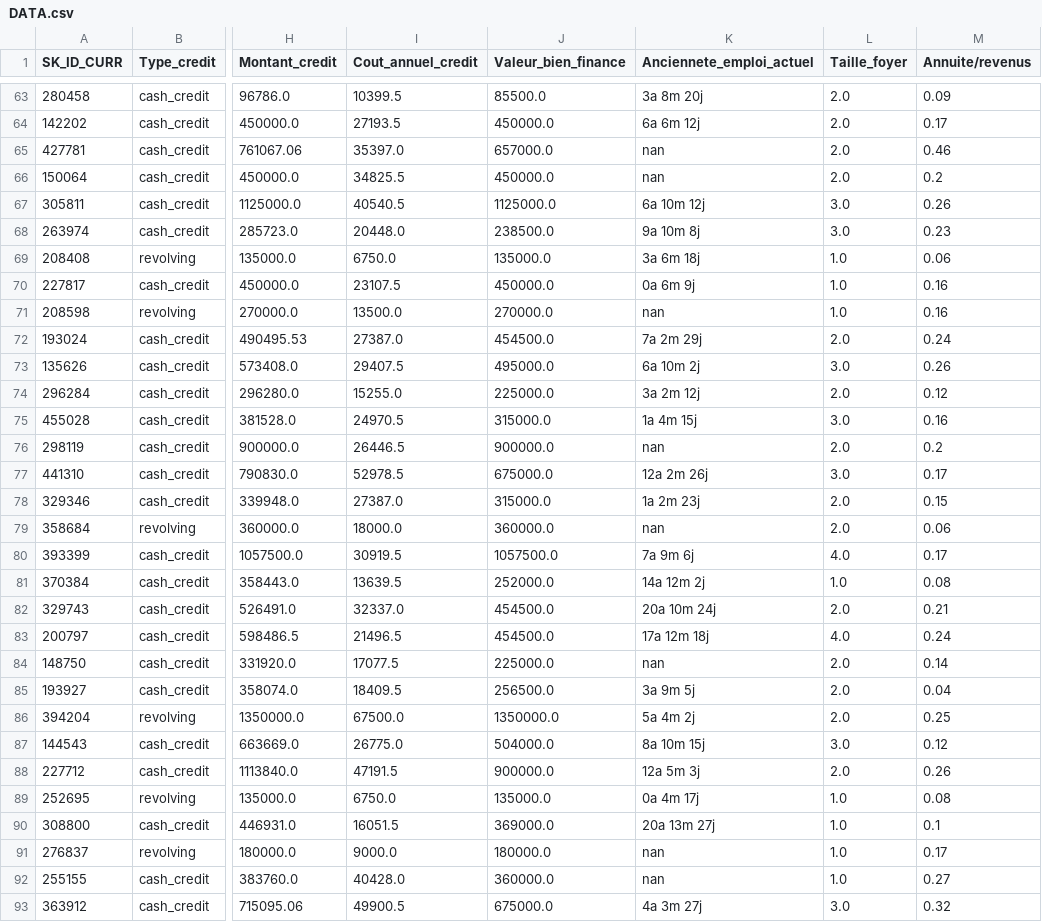
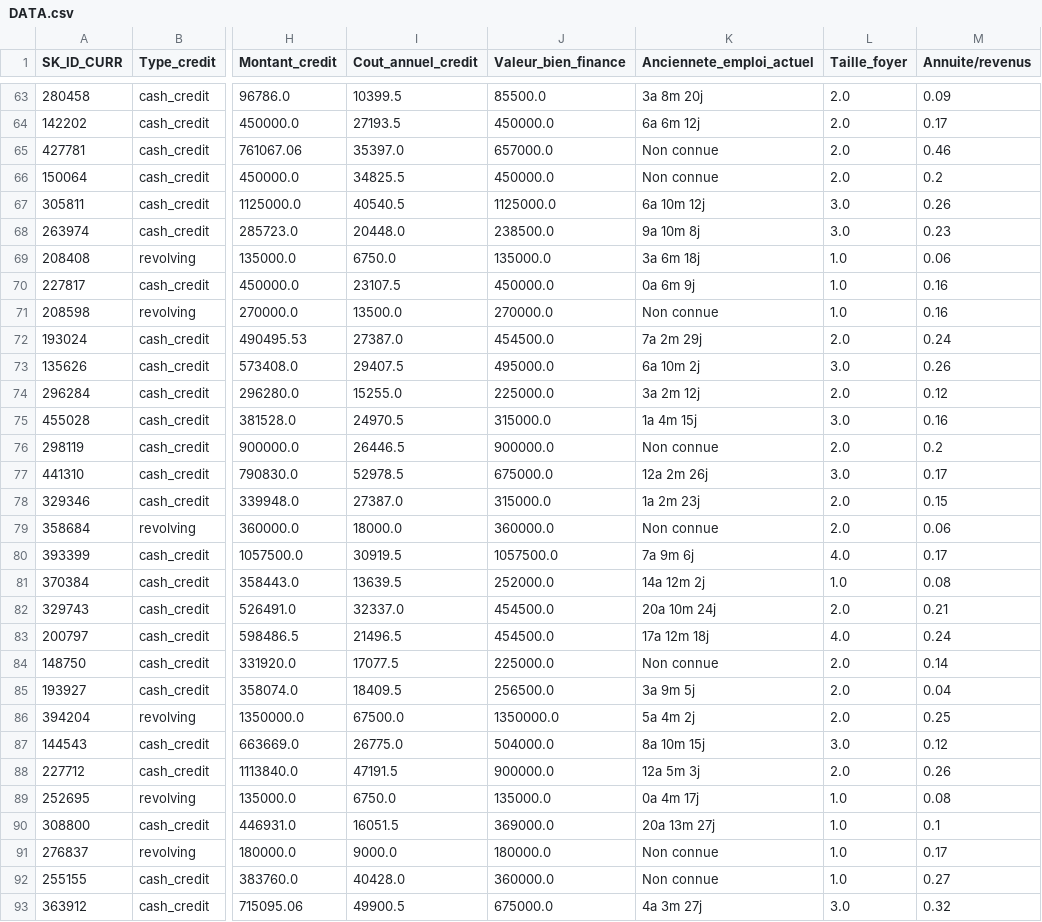
Before and after one commit to MathieuDaulard/Streamlit_scoring_model, a CSV file: DATA.csv, drawn as a sheet; only a part is shown, gaps mark what is left out; the diff covers the shown part only; the diff names each change by its address in the sheet, - before the commit and + after, or states it on an @@ line.

```diff
--- a/DATA.csv
+++ b/DATA.csv
-K65:K66 (Anciennete_emploi_actuel): nan
+K65:K66 (Anciennete_emploi_actuel): Non connue
-K71 (Anciennete_emploi_actuel): nan
+K71 (Anciennete_emploi_actuel): Non connue
-K76 (Anciennete_emploi_actuel): nan
+K76 (Anciennete_emploi_actuel): Non connue
-K79 (Anciennete_emploi_actuel): nan
+K79 (Anciennete_emploi_actuel): Non connue
-K84 (Anciennete_emploi_actuel): nan
+K84 (Anciennete_emploi_actuel): Non connue
-K91:K92 (Anciennete_emploi_actuel): nan
+K91:K92 (Anciennete_emploi_actuel): Non connue
```
Also changed, not shown: 11 edited cells elsewhere in this file, 1 other file.
